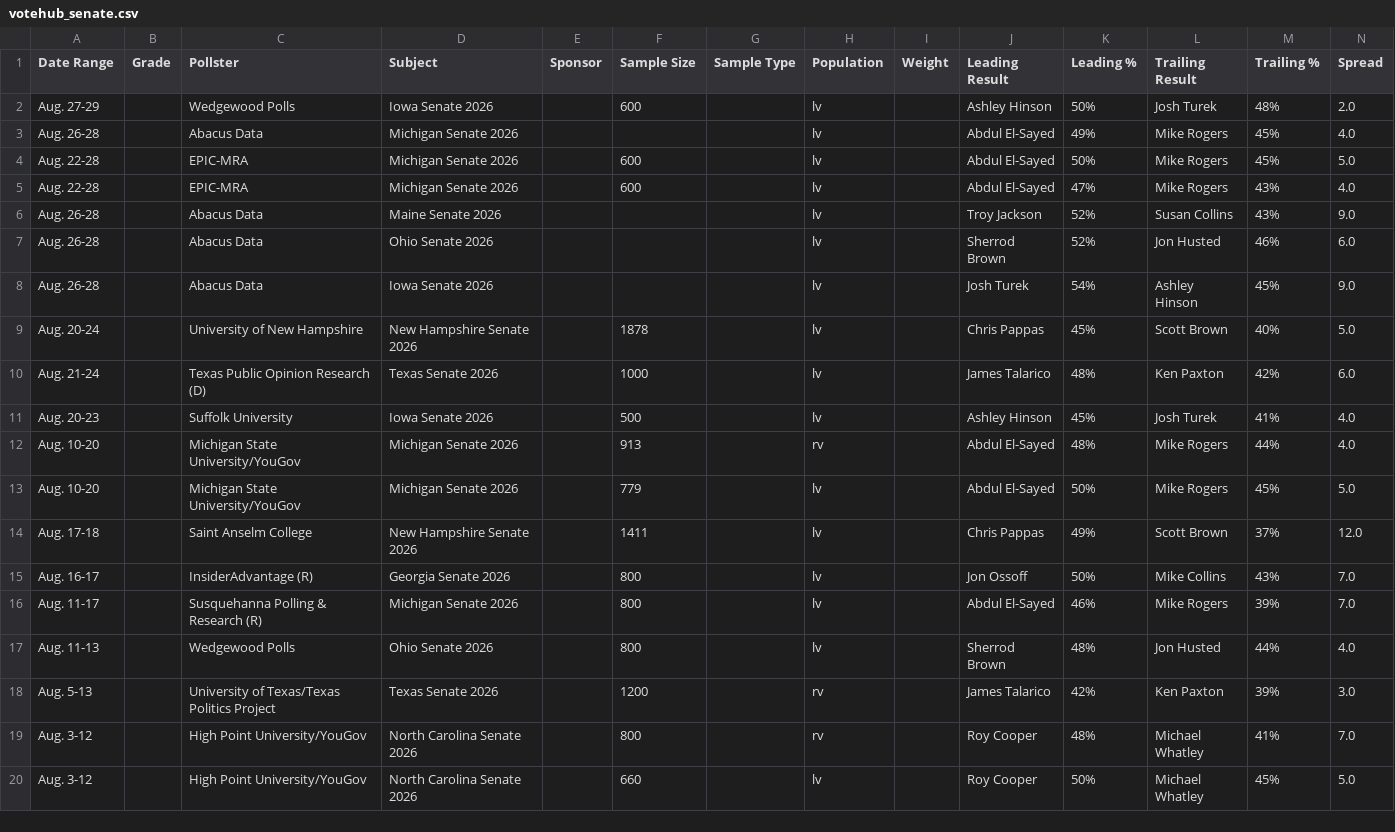
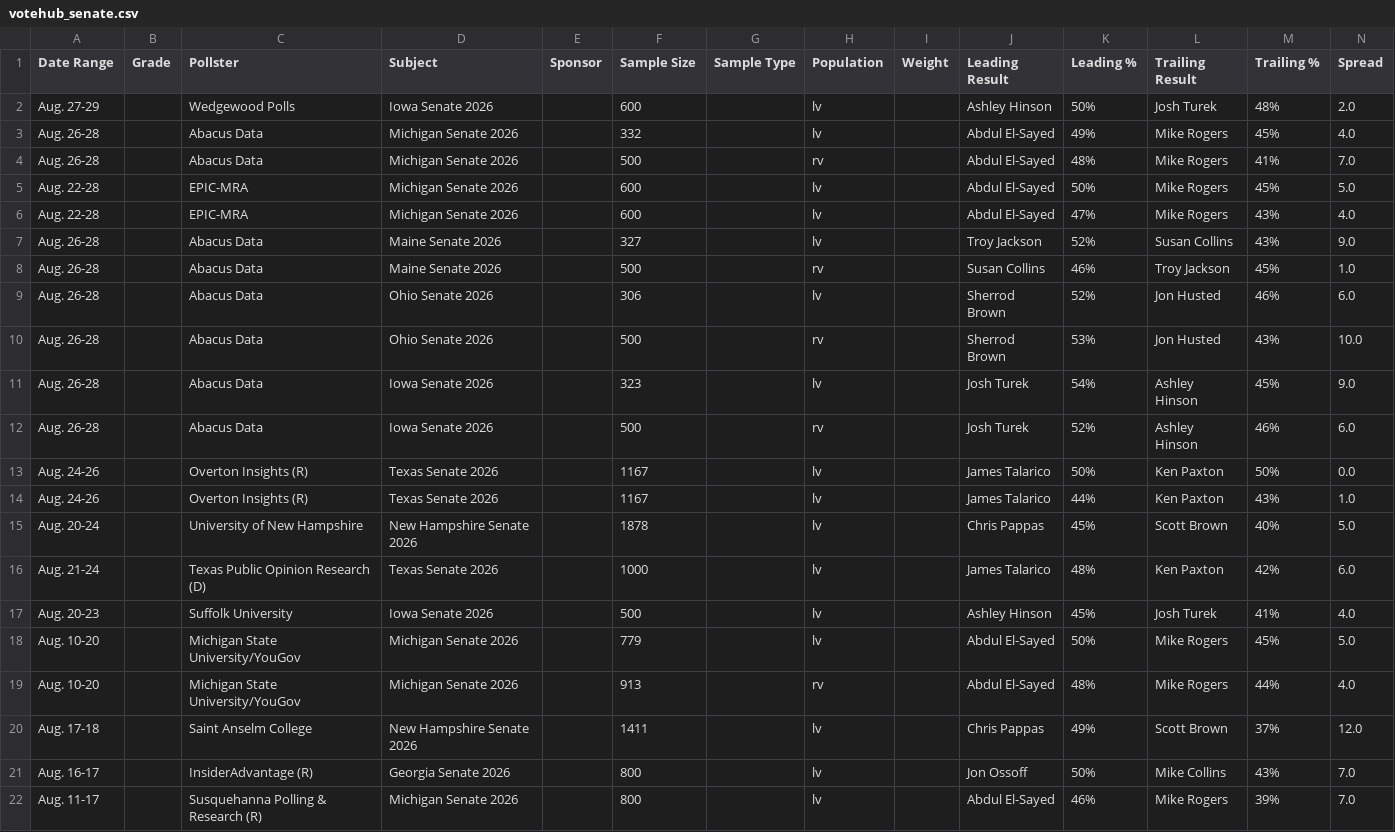
Before and after one commit to Hijodeagua/Election-models-by-Tre, a CSV file: data/fallback/votehub_senate.csv, drawn as a sheet; only a part is shown; the shorter side is filled out with more unchanged rows.

```diff
--- a/data/fallback/votehub_senate.csv
+++ b/data/fallback/votehub_senate.csv
@@ -2,8 +2,14 @@ Date Range,Grade,Pollster,Subject,Sponsor,Sample Size,Sample Type,Population,Wei
 Aug. 27-29,,Wedgewood Polls,Iowa Senate 2026,,600,,lv,,Ashley Hinson,50%,Josh Turek,48%,2.0
-Aug. 26-28,,Abacus Data,Michigan Senate 2026,,,,lv,,Abdul El-Sayed,49%,Mike Rogers,45%,4.0
+Aug. 26-28,,Abacus Data,Michigan Senate 2026,,332,,lv,,Abdul El-Sayed,49%,Mike Rogers,45%,4.0
+Aug. 26-28,,Abacus Data,Michigan Senate 2026,,500,,rv,,Abdul El-Sayed,48%,Mike Rogers,41%,7.0
 Aug. 22-28,,EPIC-MRA,Michigan Senate 2026,,600,,lv,,Abdul El-Sayed,50%,Mike Rogers,45%,5.0
 Aug. 22-28,,EPIC-MRA,Michigan Senate 2026,,600,,lv,,Abdul El-Sayed,47%,Mike Rogers,43%,4.0
-Aug. 26-28,,Abacus Data,Maine Senate 2026,,,,lv,,Troy Jackson,52%,Susan Collins,43%,9.0
-Aug. 26-28,,Abacus Data,Ohio Senate 2026,,,,lv,,Sherrod Brown,52%,Jon Husted,46%,6.0
-Aug. 26-28,,Abacus Data,Iowa Senate 2026,,,,lv,,Josh Turek,54%,Ashley Hinson,45%,9.0
+Aug. 26-28,,Abacus Data,Maine Senate 2026,,327,,lv,,Troy Jackson,52%,Susan Collins,43%,9.0
+Aug. 26-28,,Abacus Data,Maine Senate 2026,,500,,rv,,Susan Collins,46%,Troy Jackson,45%,1.0
+Aug. 26-28,,Abacus Data,Ohio Senate 2026,,306,,lv,,Sherrod Brown,52%,Jon Husted,46%,6.0
+Aug. 26-28,,Abacus Data,Ohio Senate 2026,,500,,rv,,Sherrod Brown,53%,Jon Husted,43%,10.0
+Aug. 26-28,,Abacus Data,Iowa Senate 2026,,323,,lv,,Josh Turek,54%,Ashley Hinson,45%,9.0
+Aug. 26-28,,Abacus Data,Iowa Senate 2026,,500,,rv,,Josh Turek,52%,Ashley Hinson,46%,6.0
+Aug. 24-26,,Overton Insights (R),Texas Senate 2026,,1167,,lv,,James Talarico,50%,Ken Paxton,50%,0.0
+Aug. 24-26,,Overton Insights (R),Texas Senate 2026,,1167,,lv,,James Talarico,44%,Ken Paxton,43%,1.0
 Aug. 20-24,,University of New Hampshire,New Hampshire Senate 2026,,1878,,lv,,Chris Pappas,45%,Scott Brown,40%,5.0
@@ -11,4 +17,4 @@ Aug. 21-24,,Texas Public Opinion Research (D),Texas Senate 2026,,1000,,lv,,James
 Aug. 20-23,,Suffolk University,Iowa Senate 2026,,500,,lv,,Ashley Hinson,45%,Josh Turek,41%,4.0
+Aug. 10-20,,Michigan State University/YouGov,Michigan Senate 2026,,779,,lv,,Abdul El-Sayed,50%,Mike Rogers,45%,5.0
 Aug. 10-20,,Michigan State University/YouGov,Michigan Senate 2026,,913,,rv,,Abdul El-Sayed,48%,Mike Rogers,44%,4.0
-Aug. 10-20,,Michigan State University/YouGov,Michigan Senate 2026,,779,,lv,,Abdul El-Sayed,50%,Mike Rogers,45%,5.0
 Aug. 17-18,,Saint Anselm College,New Hampshire Senate 2026,,1411,,lv,,Chris Pappas,49%,Scott Brown,37%,12.0
```
Also changed, not shown: data/fallback/market_odds.csv, 6 other files.
